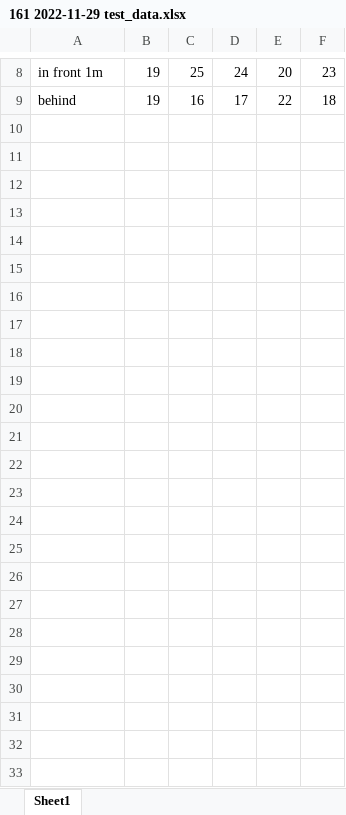
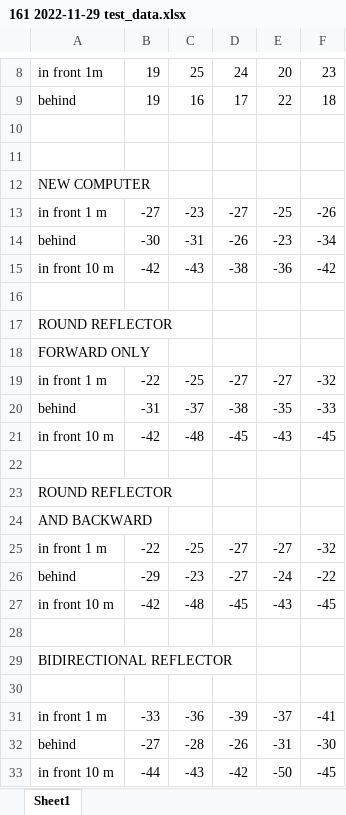
Before and after one commit to billylin609/project_tracker, an Excel workbook: uWaterloo work/SYDE 161/161 2022-11-29 test_data.xlsx, sheet Sheet1, drawn as a sheet; only a part is shown, gaps mark what is left out; values as stored, in another font and other column widths than the file's, no borders; the diff names each change by its address in the sheet, - before the commit and + after, or states it on an @@ line.

Commit message:
161 test data

```diff
--- a/uWaterloo work/SYDE 161/161 2022-11-29 test_data.xlsx (sheet Sheet1)
+++ b/uWaterloo work/SYDE 161/161 2022-11-29 test_data.xlsx (sheet Sheet1)
+row 10: (empty)
+row 11: (empty)
+row 12: NEW COMPUTER
+row 13: in front 1 m | -27 | -23 | -27 | -25 | -26
+row 14: behind | -30 | -31 | -26 | -23 | -34
+row 15: in front 10 m | -42 | -43 | -38 | -36 | -42
+row 16: (empty)
+row 17: ROUND REFLECTOR
+row 18: FORWARD ONLY
+row 19: in front 1 m | -22 | -25 | -27 | -27 | -32
+row 20: behind | -31 | -37 | -38 | -35 | -33
+row 21: in front 10 m | -42 | -48 | -45 | -43 | -45
+row 22: (empty)
+row 23: ROUND REFLECTOR
+row 24: AND BACKWARD
+row 25: in front 1 m | -22 | -25 | -27 | -27 | -32
+row 26: behind | -29 | -23 | -27 | -24 | -22
+row 27: in front 10 m | -42 | -48 | -45 | -43 | -45
+row 28: (empty)
+row 29: BIDIRECTIONAL REFLECTOR
+row 30: (empty)
+row 31: in front 1 m | -33 | -36 | -39 | -37 | -41
+row 32: behind | -27 | -28 | -26 | -31 | -30
+row 33: in front 10 m | -44 | -43 | -42 | -50 | -45
```
